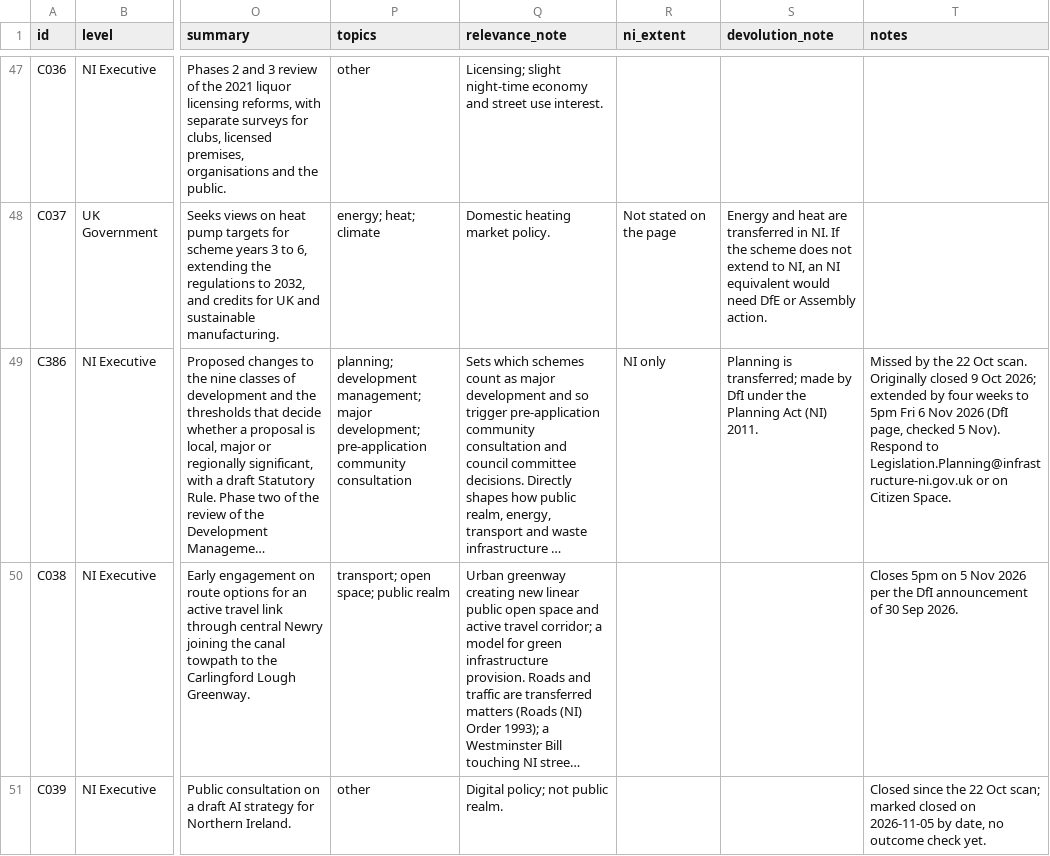
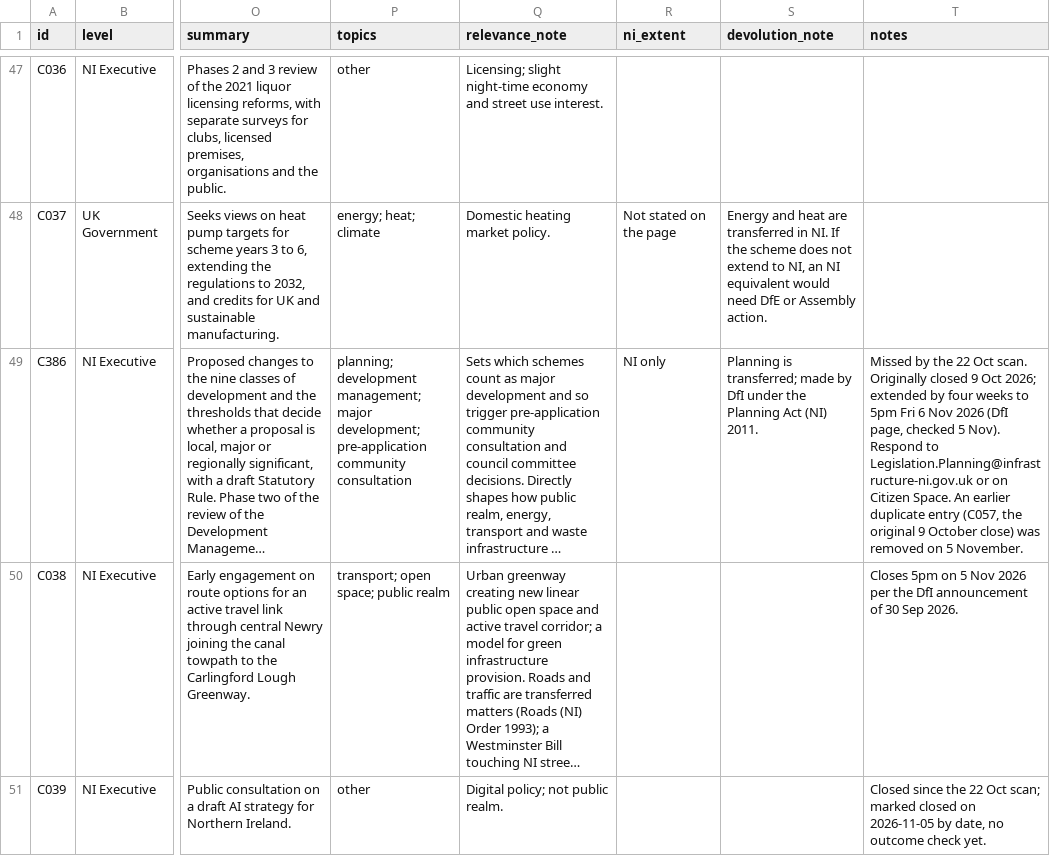
Before and after one commit to robertjparkuk/RobertJParkuk.github.io, a CSV file: data/dashboards/ni-consultations/consultations.csv, drawn as a sheet; only a part is shown, gaps mark what is left out; long unchanged cells end in …; the diff covers the shown part only; the diff names each change by its address in the sheet, - before the commit and + after, or states it on an @@ line.

```diff
--- a/data/dashboards/ni-consultations/consultations.csv
+++ b/data/dashboards/ni-consultations/consultations.csv
-T49 (notes): …Citizen Space.
+T49 (notes): …Citizen Space. An earlier duplicate entry (C057, the original 9 October close) was removed on 5 November.
```
Also changed, not shown: 1 removed row elsewhere in this file, 23 other files.
